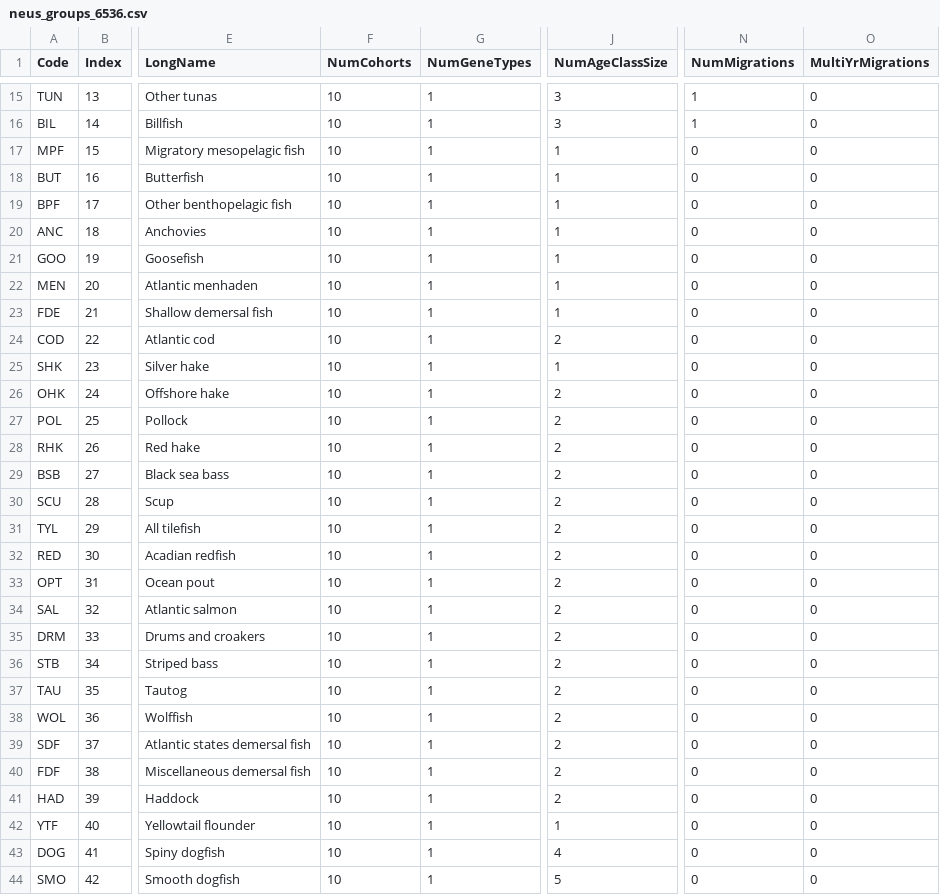
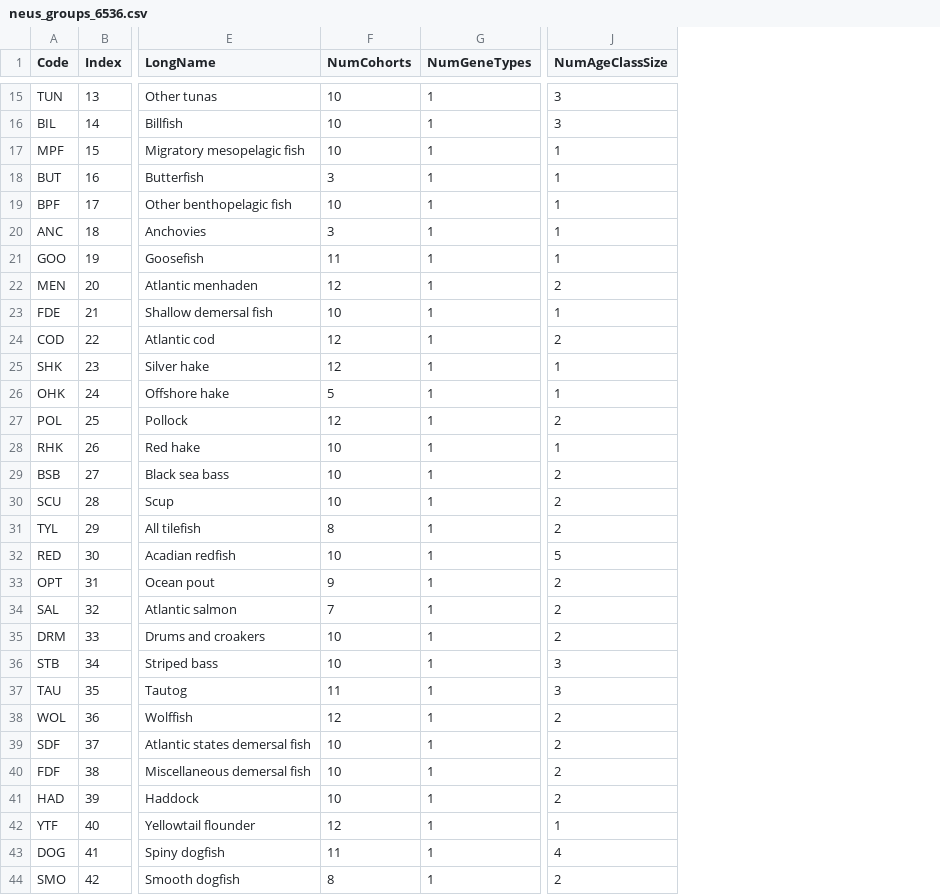
Before and after one commit to NEFSC/READ-EDAB-neusAtlantis, a CSV file: currentVersion/neus_groups_6536.csv, drawn as a sheet; only a part is shown, gaps mark what is left out; the diff covers the shown part only; the diff names each change by its address in the sheet, - before the commit and + after, or states it on an @@ line.

Commit message:
updated groups files to reflect new age structure

```diff
--- a/currentVersion/neus_groups_6536.csv
+++ b/currentVersion/neus_groups_6536.csv
-column N (NumMigrations), rows 15-44: 1 | 1 | 0 | 0 | 0 | 0 | 0 | 0 | 0 | 0 | 0 | 0 | 0 | 0 | 0 | 0 | 0 | 0 | 0 | 0 | 0 | 0 | 0 | 0 | 0 | 0 | 0 | 0 | 0 | 0
-column O (MultiYrMigrations), rows 15-44: all 0
-F18 (NumCohorts): 10
+F18 (NumCohorts): 3
-F20 (NumCohorts): 10
+F20 (NumCohorts): 3
-F21 (NumCohorts): 10
+F21 (NumCohorts): 11
-F22 (NumCohorts): 10
+F22 (NumCohorts): 12
-J22 (NumAgeClassSize): 1
+J22 (NumAgeClassSize): 2
-F24:F25 (NumCohorts): 10
+F24:F25 (NumCohorts): 12
-F26 (NumCohorts): 10
+F26 (NumCohorts): 5
-J26 (NumAgeClassSize): 2
+J26 (NumAgeClassSize): 1
-F27 (NumCohorts): 10
+F27 (NumCohorts): 12
-J28 (NumAgeClassSize): 2
+J28 (NumAgeClassSize): 1
-F31 (NumCohorts): 10
+F31 (NumCohorts): 8
-J32 (NumAgeClassSize): 2
+J32 (NumAgeClassSize): 5
-F33 (NumCohorts): 10
+F33 (NumCohorts): 9
-F34 (NumCohorts): 10
+F34 (NumCohorts): 7
-J36:J37 (NumAgeClassSize): 2
+J36:J37 (NumAgeClassSize): 3
-F37 (NumCohorts): 10
+F37 (NumCohorts): 11
-F38 (NumCohorts): 10
+F38 (NumCohorts): 12
-F42 (NumCohorts): 10
+F42 (NumCohorts): 12
-F43 (NumCohorts): 10
+F43 (NumCohorts): 11
-F44 (NumCohorts): 10
+F44 (NumCohorts): 8
-J44 (NumAgeClassSize): 5
+J44 (NumAgeClassSize): 2
```
Also changed, not shown: 27 edited cells elsewhere in this file, 1 other file.
